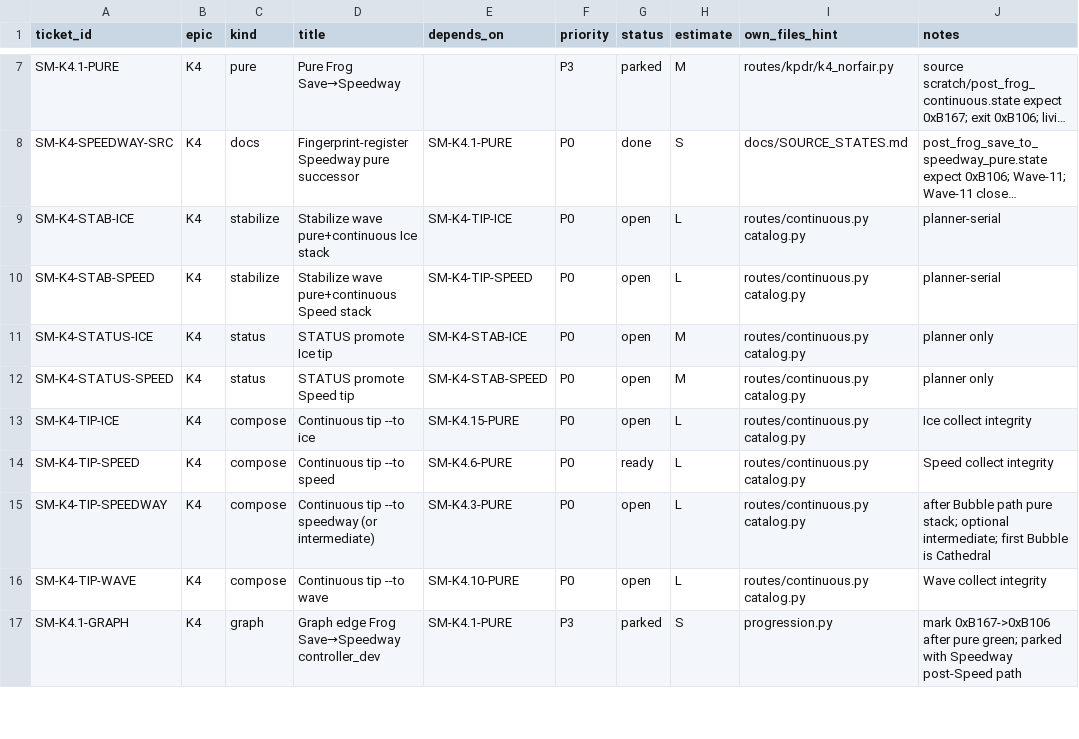
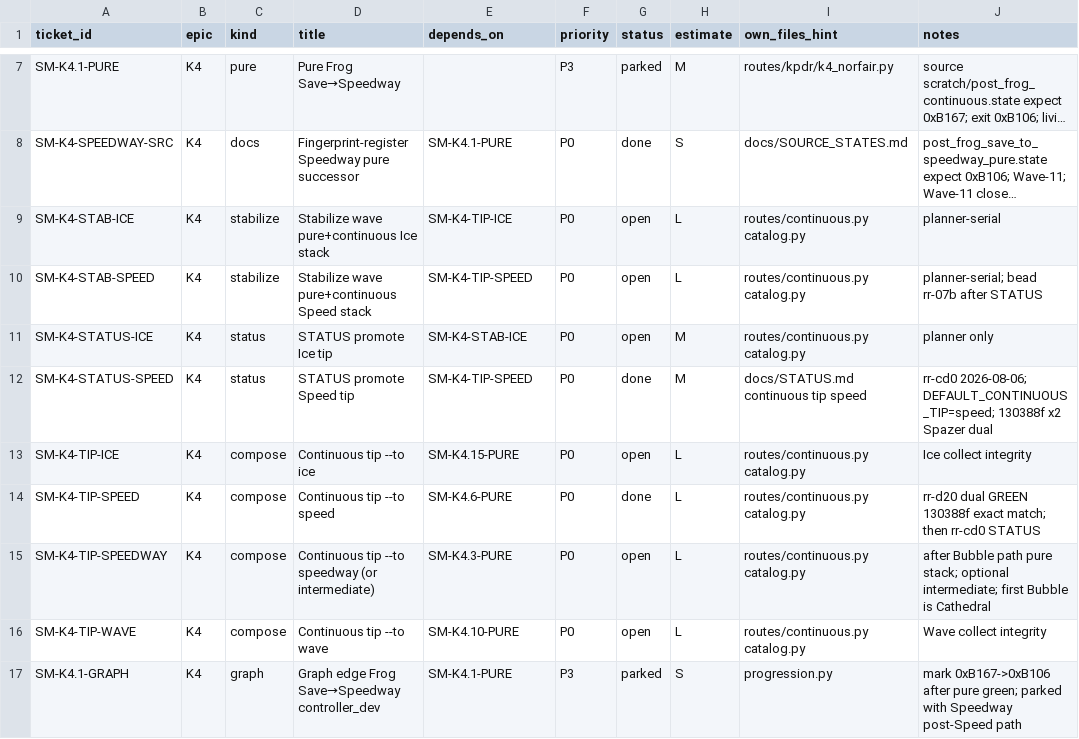
Before and after one commit to vinchinzu/retro_rl, a CSV file: snes/super_metroid/docs/routes/BACKLOG.csv, drawn as a sheet; only a part is shown, gaps mark what is left out; long unchanged cells end in …; the diff names each change by its address in the sheet, - before the commit and + after, or states it on an @@ line.

Commit message:
docs(super_metroid): STATUS promote Speed tip (rr-cd0)
Promote continuous --to speed as verified program tip after dual integrity
exact match (130388f ×2, room 0xAD1B, beams 0x1004, items 0x3105).

- STATUS / MILESTONES / BACKLOG / plan / AGENTS / QUEUE updated
- DEFAULT_CONTINUOUS_TIP = speed; tip registry + spine hops for speed
- Keep non-Spazer bat_cave 122304f as previous tip history
- Do not claim pure Speed return (rr-g4i)

```diff
--- a/snes/super_metroid/docs/routes/BACKLOG.csv
+++ b/snes/super_metroid/docs/routes/BACKLOG.csv
-J10 (notes): planner-serial
+J10 (notes): planner-serial; bead rr-07b after STATUS
-E12 (depends_on): SM-K4-STAB-SPEED
+E12 (depends_on): SM-K4-TIP-SPEED
-G12 (status): open
+G12 (status): done
-I12 (own_files_hint): routes/continuous.py catalog.py
+I12 (own_files_hint): docs/STATUS.md continuous tip speed
-J12 (notes): planner only
+J12 (notes): rr-cd0 2026-08-06; DEFAULT_CONTINUOUS_TIP=speed; 130388f x2 Spazer dual
-G14 (status): ready
+G14 (status): done
-J14 (notes): Speed collect integrity
+J14 (notes): rr-d20 dual GREEN 130388f exact match; then rr-cd0 STATUS
```
Also changed, not shown: snes/super_metroid/docs/routes/MILESTONES.csv, 19 other files.
